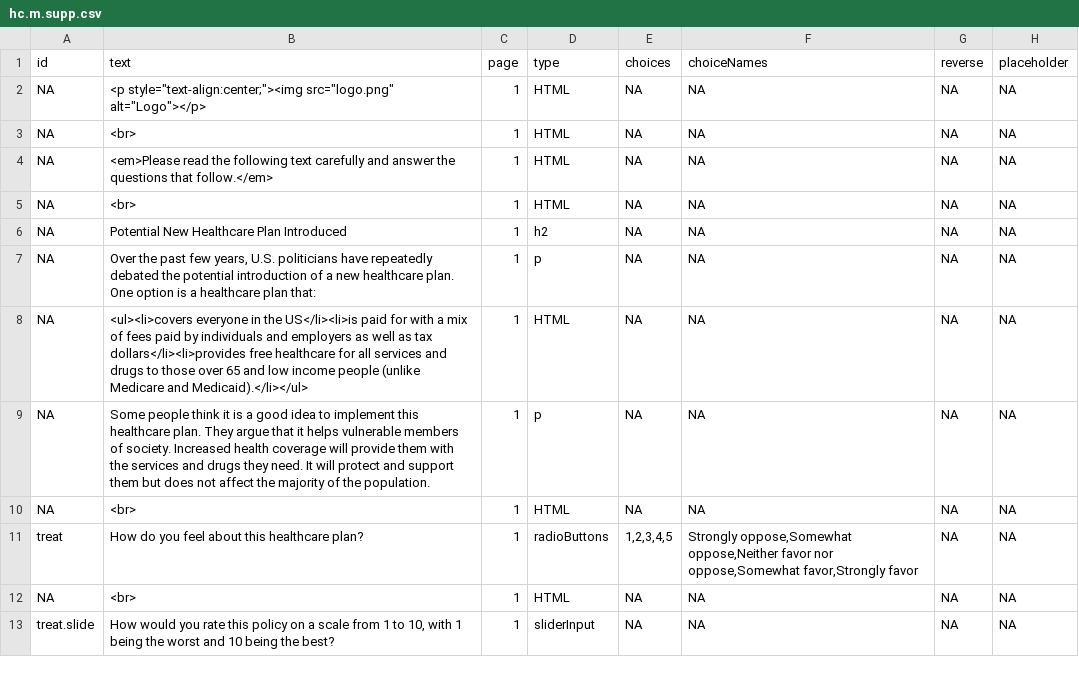
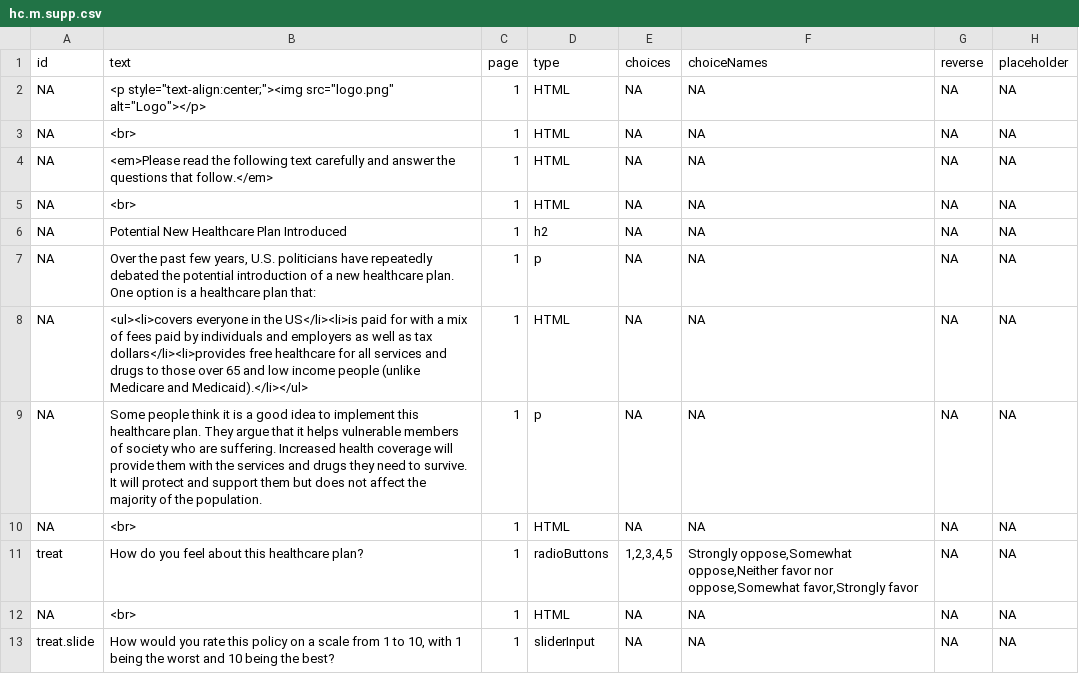
Before and after one commit to SimonHeuberger/shinySurveyExperiment, a CSV file: questions/treatment/hc.m.supp.csv, drawn as a sheet; only a part is shown; the diff names each change by its address in the sheet, - before the commit and + after, or states it on an @@ line.

```diff
--- a/questions/treatment/hc.m.supp.csv
+++ b/questions/treatment/hc.m.supp.csv
-B9 (text): …members of society. Increased health coverage will provide them with the services and drugs they need. It will…
+B9 (text): …members of society who are suffering. Increased health coverage will provide them with the services and drugs they need to survive. It will…
```
Also changed, not shown: questions/treatment/ev.m.supp.csv, questions/treatment/ev.si.supp.csv, 35 other files.
